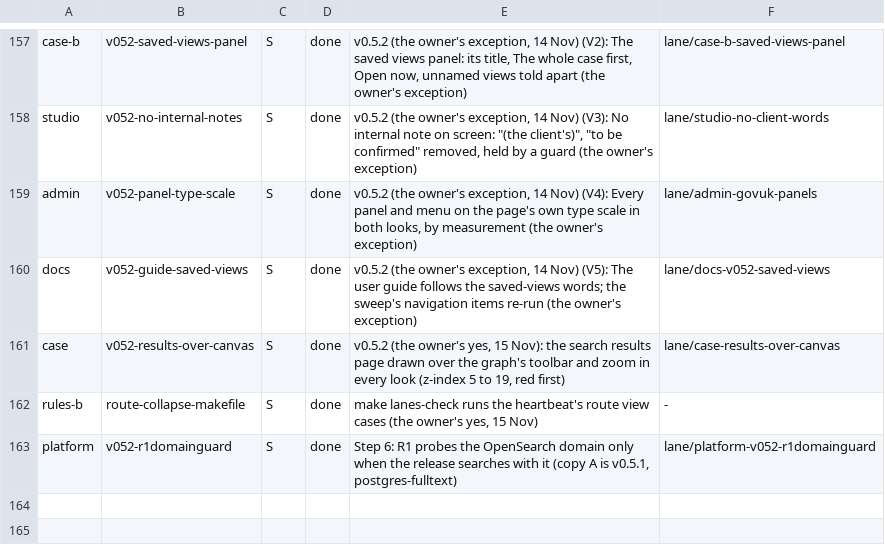
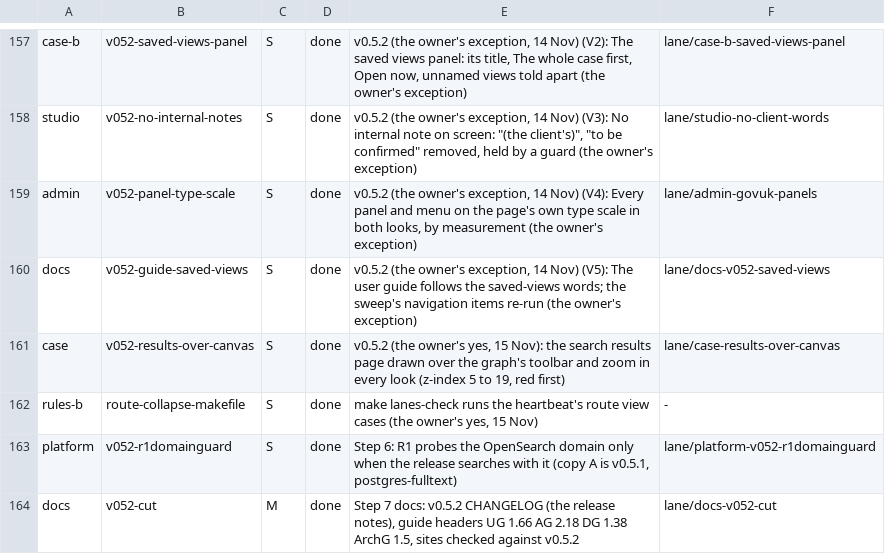
Before and after one commit to aykr/OspreyFlow_Dev, a TSV file: OspreyFlow_Build/process/lanes/progress.tsv, drawn as a sheet; only a part is shown, gaps mark what is left out; the diff names each change by its address in the sheet, - before the commit and + after, or states it on an @@ line.

Commit message:
docs(process): 2cb1f03 landed, docs' v0.5.2 cut pieces (OspreyFlow_Build/process/lanes/merger/LANDED.md)

```diff
--- a/OspreyFlow_Build/process/lanes/progress.tsv
+++ b/OspreyFlow_Build/process/lanes/progress.tsv
+row 164: docs | v052-cut | M | done | Step 7 docs: v0.5.2 CHANGELOG (the release notes), guide headers UG 1.66 AG 2.18 DG 1.38 ArchG 1.5, sites checked against v0.5.2 | lane/docs-v052-cut
```
Also changed, not shown: OspreyFlow_Build/process/lanes/groups.tsv, 1 other file.
